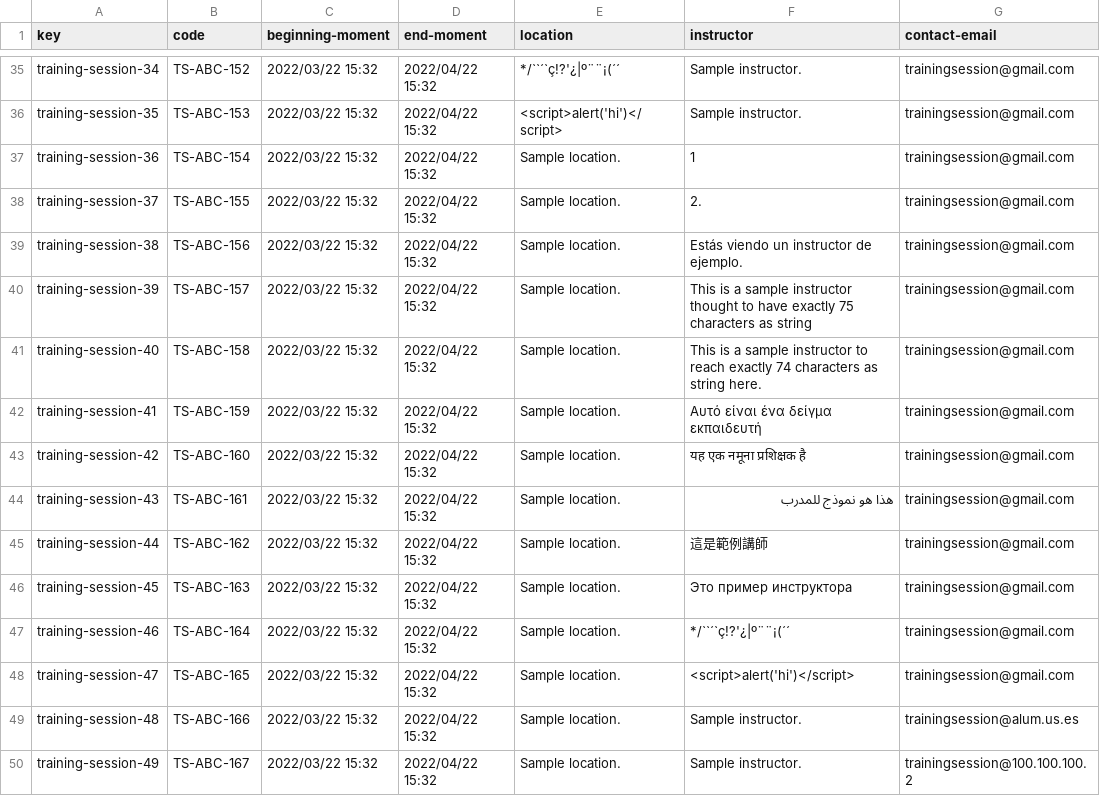
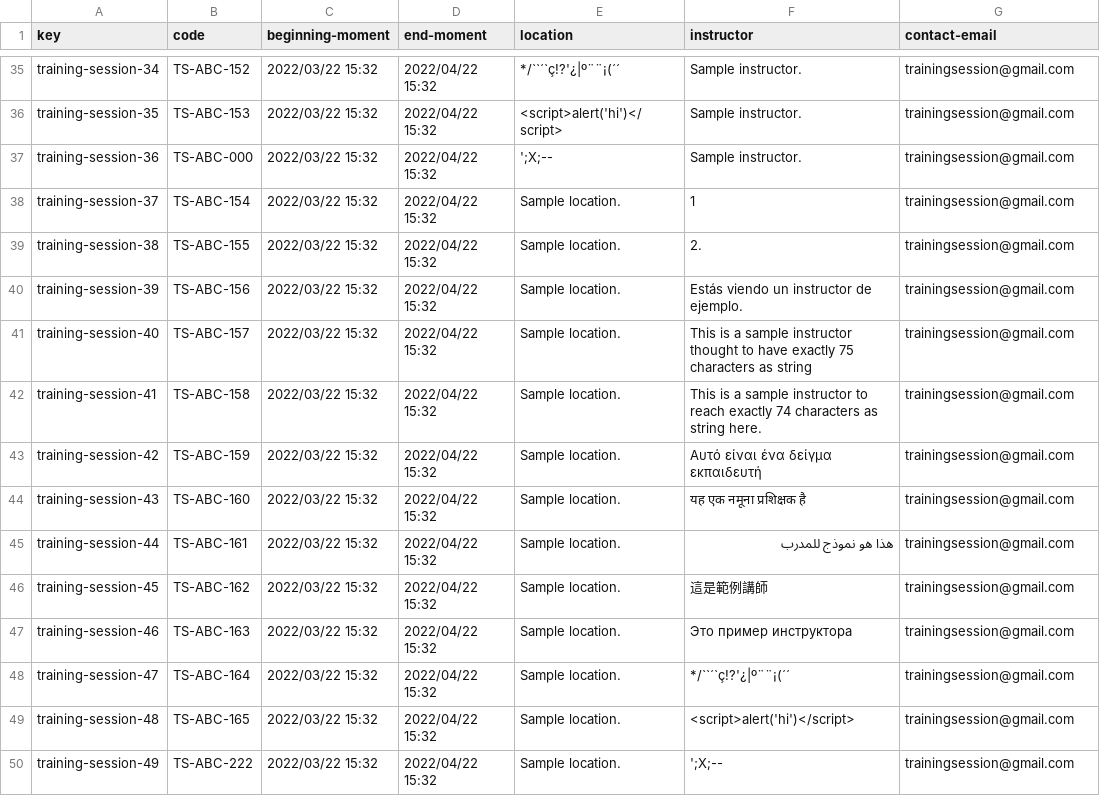
Before and after one commit to Cargarmar18/Acme-SF, a CSV file: src/main/webapp/WEB-INF/resources/sample-data/training-session.csv, drawn as a sheet; only a part is shown, gaps mark what is left out; the diff covers the shown part only; the diff names each change by its address in the sheet, - before the commit and + after, or states it on an @@ line.

```diff
--- a/src/main/webapp/WEB-INF/resources/sample-data/training-session.csv
+++ b/src/main/webapp/WEB-INF/resources/sample-data/training-session.csv
-B37 (code): TS-ABC-154
+B37 (code): TS-ABC-000
-E37 (location): Sample location.
+E37 (location): ';X;--
-F37 (instructor): 1
+F37 (instructor): Sample instructor.
-B38 (code): TS-ABC-155
+B38 (code): TS-ABC-154
-F38 (instructor): 2.
+F38 (instructor): 1
-B39 (code): TS-ABC-156
+B39 (code): TS-ABC-155
-F39 (instructor): Estás viendo un instructor de ejemplo.
+F39 (instructor): 2.
-B40 (code): TS-ABC-157
+B40 (code): TS-ABC-156
-F40 (instructor): This is a sample instructor thought to have exactly 75 characters as string
+F40 (instructor): Estás viendo un instructor de ejemplo.
-B41 (code): TS-ABC-158
+B41 (code): TS-ABC-157
-F41 (instructor): …sample instructor to reach exactly 74 characters as string here.
+F41 (instructor): …sample instructor thought to have exactly 75 characters as string
-B42 (code): TS-ABC-159
+B42 (code): TS-ABC-158
-F42 (instructor): Αυτό είναι ένα δείγμα εκπαιδευτή
+F42 (instructor): This is a sample instructor to reach exactly 74 characters as string here.
-B43 (code): TS-ABC-160
+B43 (code): TS-ABC-159
-F43 (instructor): यह एक नमूना प्रशिक्षक है
+F43 (instructor): Αυτό είναι ένα δείγμα εκπαιδευτή
-B44 (code): TS-ABC-161
+B44 (code): TS-ABC-160
-F44 (instructor): هذا هو نموذج للمدرب
+F44 (instructor): यह एक नमूना प्रशिक्षक है
-B45 (code): TS-ABC-162
+B45 (code): TS-ABC-161
-F45 (instructor): 這是範例講師
+F45 (instructor): هذا هو نموذج للمدرب
-B46 (code): TS-ABC-163
+B46 (code): TS-ABC-162
-F46 (instructor): Это пример инструктора
+F46 (instructor): 這是範例講師
-B47 (code): TS-ABC-164
+B47 (code): TS-ABC-163
-F47 (instructor): */``´`ç!?'¿|º¨¨¡(´´
+F47 (instructor): Это пример инструктора
-B48 (code): TS-ABC-165
+B48 (code): TS-ABC-164
-F48 (instructor): <script>alert('hi')</script>
+F48 (instructor): */``´`ç!?'¿|º¨¨¡(´´
-B49 (code): TS-ABC-166
+B49 (code): TS-ABC-165
-F49 (instructor): Sample instructor.
+F49 (instructor): <script>alert('hi')</script>
-G49 (contact-email): trainingsession@alum.us.es
+G49 (contact-email): trainingsession@gmail.com
-B50 (code): TS-ABC-167
+B50 (code): TS-ABC-222
-F50 (instructor): Sample instructor.
+F50 (instructor): ';X;--
-G50 (contact-email): trainingsession@100.100.100.2
+G50 (contact-email): trainingsession@gmail.com
```
Also changed, not shown: 2 added rows and 50 edited cells elsewhere in this file, src/main/webapp/WEB-INF/resources/sample-data/training-module.csv, src/main/webapp/WEB-INF/resources/sample-data/user-story.csv.
